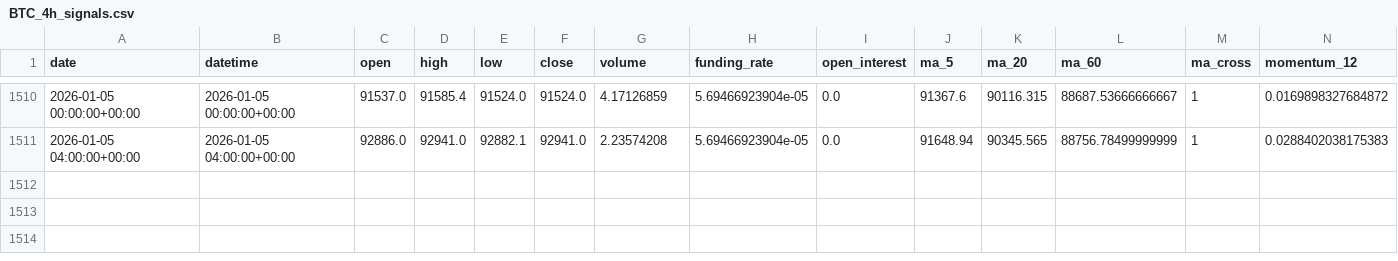
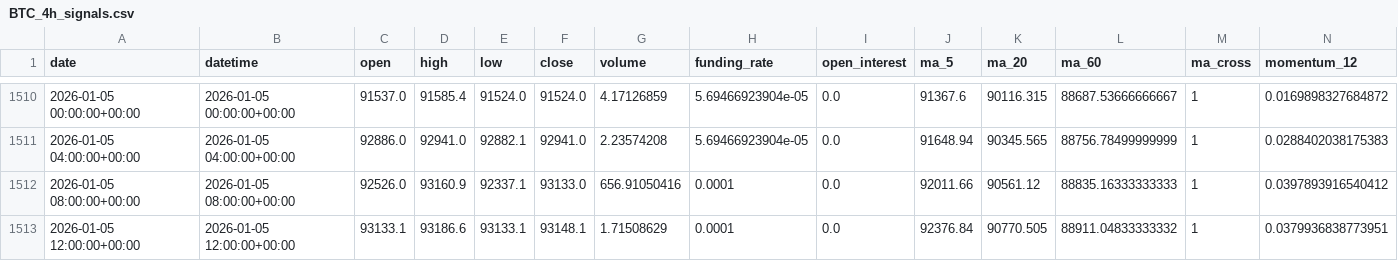
Before and after one commit to zhqin020/ai-crypto-agent, a CSV file: signals/BTC_4h_signals.csv, drawn as a sheet; only a part is shown, gaps mark what is left out; rows hold the shown columns only; the diff names each change by its address in the sheet, - before the commit and + after, or states it on an @@ line.

```diff
--- a/signals/BTC_4h_signals.csv
+++ b/signals/BTC_4h_signals.csv
+row 1512: 2026-01-05 08:00:00+00:00 | 2026-01-05 08:00:00+00:00 | 92526.0 | 93160.9 | 92337.1 | 93133.0 | 656.91050416 | 0.0001 | 0.0 | 92011.66 | 90561.12 | 88835.16333333333 | 1 | 0.0397893916540412
+row 1513: 2026-01-05 12:00:00+00:00 | 2026-01-05 12:00:00+00:00 | 93133.1 | 93186.6 | 93133.1 | 93148.1 | 1.71508629 | 0.0001 | 0.0 | 92376.84 | 90770.505 | 88911.04833333332 | 1 | 0.0379936838773951
```
Also changed, not shown: csv_data/BTC_4h.csv, signals/BNB_4h_signals.csv, 21 other files.
